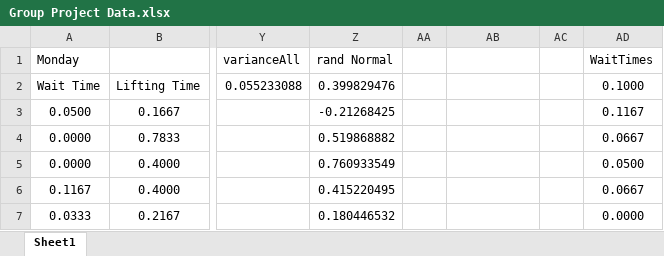
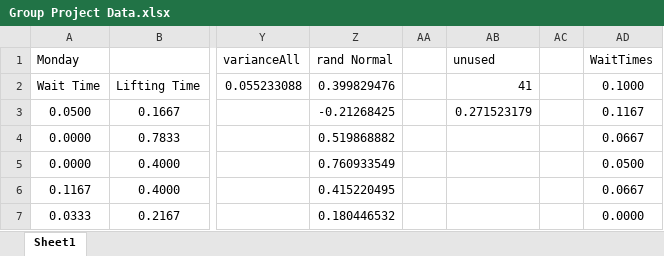
Before and after one commit to mikeoles/GymSimulation, an Excel workbook: Group Project Data.xlsx, sheet Sheet1, drawn as a sheet; only a part is shown, gaps mark what is left out; values as stored, in another font and other column widths than the file's, no borders; the diff names each change by its address in the sheet, - before the commit and + after, or states it on an @@ line.

Commit message:
words
stuff

```diff
--- a/Group Project Data.xlsx (sheet Sheet1)
+++ b/Group Project Data.xlsx (sheet Sheet1)
-AB1: (empty)
+AB1: unused
-AB2 (unused): (empty)
+AB2 (unused): 41
-AB3 (unused): (empty)
+AB3 (unused): 0.271523179
```
Also changed, not shown: 1 other file.
